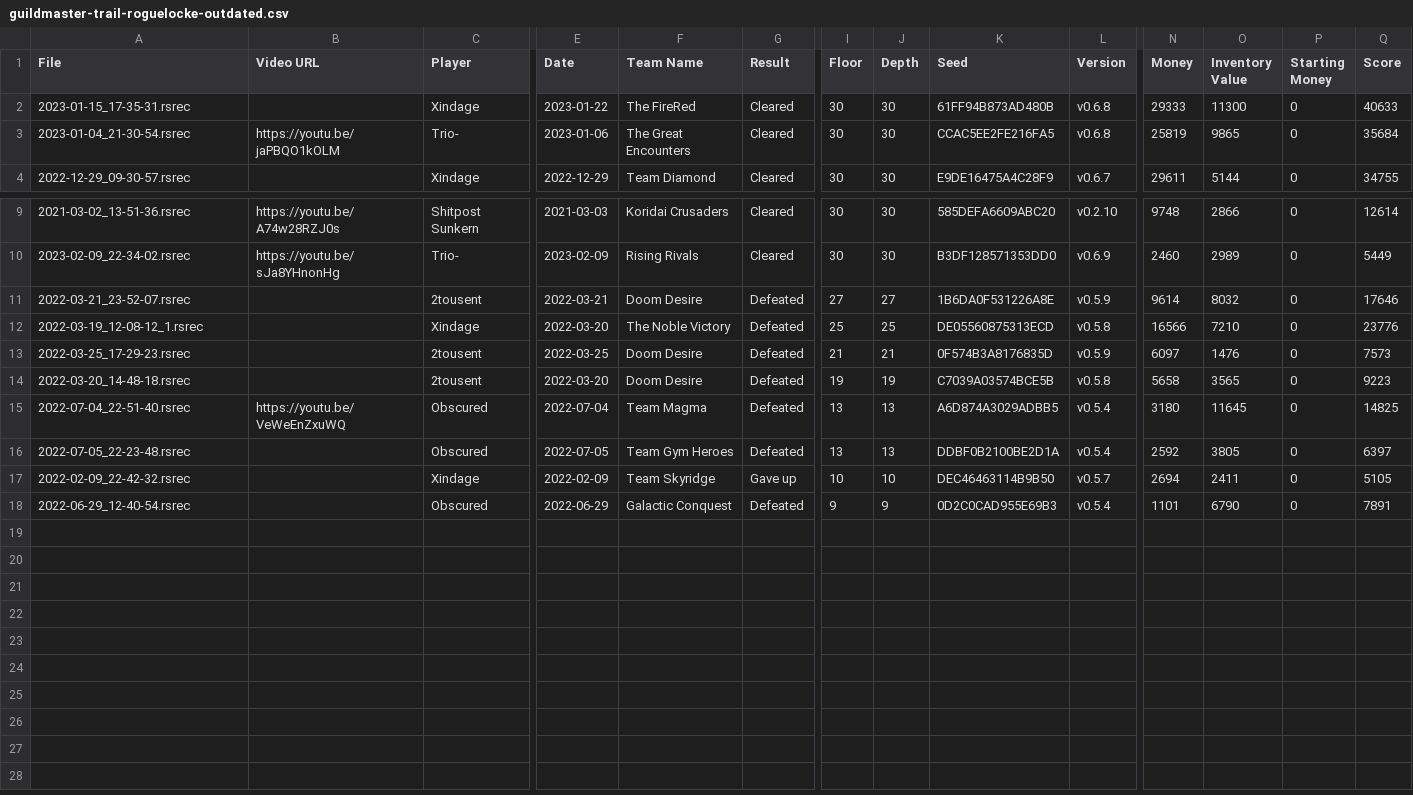
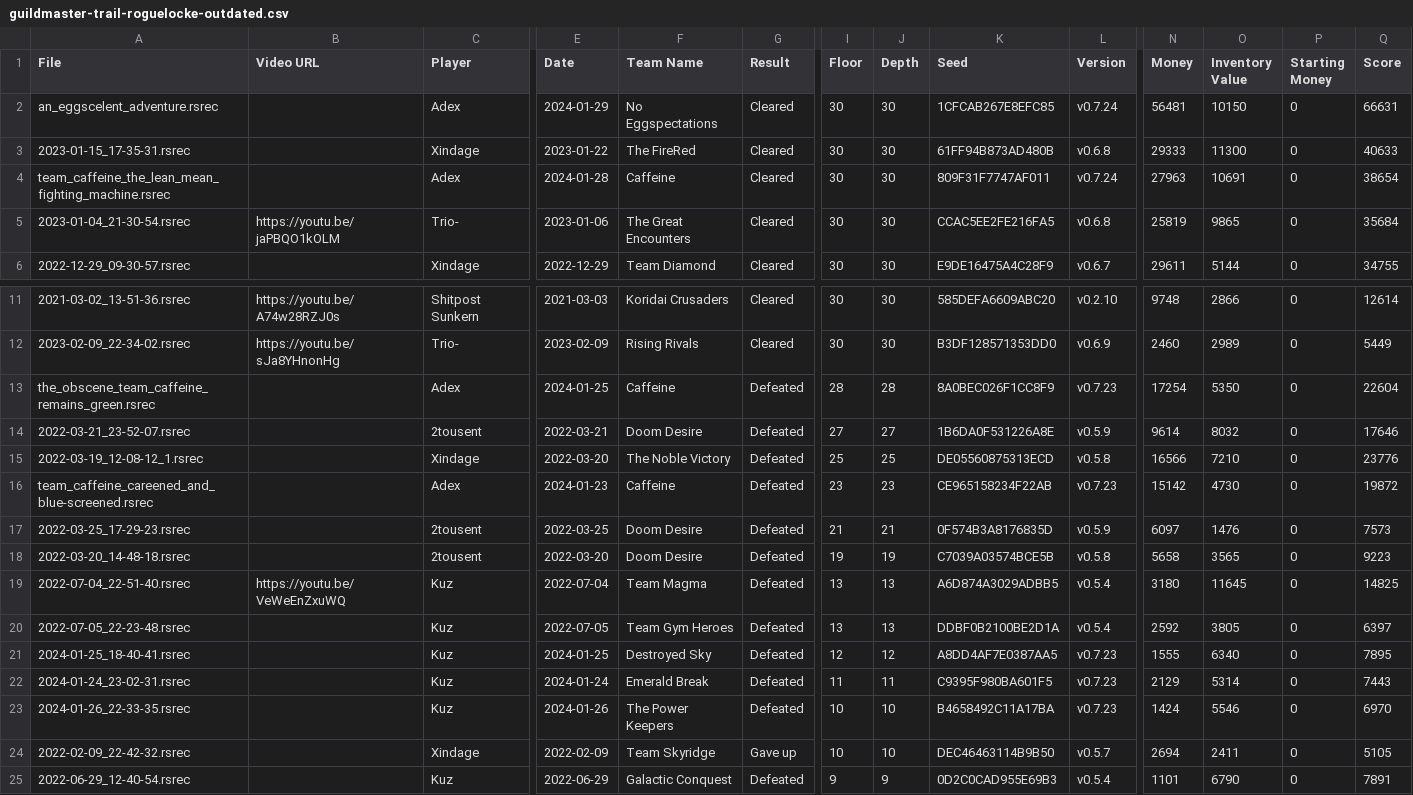
Before and after one commit to Shitpost-Sunkern/PMDO-Leaderboard, a CSV file: _data/guildmaster-trail-roguelocke-outdated.csv, drawn as a sheet; only a part is shown, gaps mark what is left out; addresses are those after the commit; rows hold the shown columns only; the diff names each change by its address in the sheet, - before the commit and + after, or states it on an @@ line.

```diff
--- a/_data/guildmaster-trail-roguelocke-outdated.csv
+++ b/_data/guildmaster-trail-roguelocke-outdated.csv
+row 2: an_eggscelent_adventure.rsrec |  | Adex | 2024-01-29 | No Eggspectations | Cleared | 30 | 30 | 1CFCAB267E8EFC85 | v0.7.24 | 56481 | 10150 | 0 | 66631
+row 4: team_caffeine_the_lean_mean_fighting_machine.rsrec |  | Adex | 2024-01-28 | Caffeine | Cleared | 30 | 30 | 809F31F7747AF011 | v0.7.24 | 27963 | 10691 | 0 | 38654
+row 13: the_obscene_team_caffeine_remains_green.rsrec |  | Adex | 2024-01-25 | Caffeine | Defeated | 28 | 28 | 8A0BEC026F1CC8F9 | v0.7.23 | 17254 | 5350 | 0 | 22604
+row 16: team_caffeine_careened_and_blue-screened.rsrec |  | Adex | 2024-01-23 | Caffeine | Defeated | 23 | 23 | CE965158234F22AB | v0.7.23 | 15142 | 4730 | 0 | 19872
-C19:C20 (Player): Obscured
+C19:C20 (Player): Kuz
+row 21: 2024-01-25_18-40-41.rsrec |  | Kuz | 2024-01-25 | Destroyed Sky | Defeated | 12 | 12 | A8DD4AF7E0387AA5 | v0.7.23 | 1555 | 6340 | 0 | 7895
+row 22: 2024-01-24_23-02-31.rsrec |  | Kuz | 2024-01-24 | Emerald Break | Defeated | 11 | 11 | C9395F980BA601F5 | v0.7.23 | 2129 | 5314 | 0 | 7443
+row 23: 2024-01-26_22-33-35.rsrec |  | Kuz | 2024-01-26 | The Power Keepers | Defeated | 10 | 10 | B4658492C11A17BA | v0.7.23 | 1424 | 5546 | 0 | 6970
-C25 (Player): Obscured
+C25 (Player): Kuz
```
Also changed, not shown: _data/castaway-cave-roguelocke-leaderboard.csv, _data/guildmaster-trail-roguelocke-leaderboard.csv, 44 other files.
